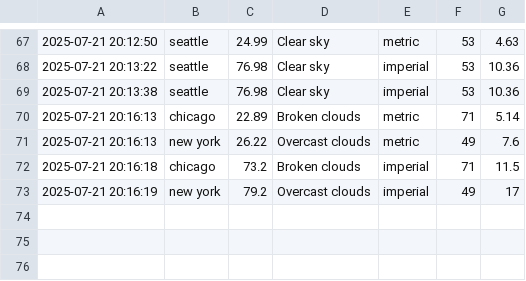
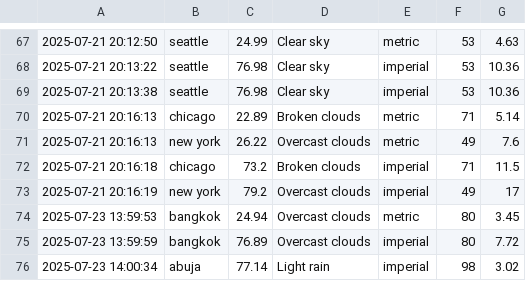
Before and after one commit to khlokov200/Capstone-Project, a CSV file: data/weather_log.csv, drawn as a sheet; only a part is shown, gaps mark what is left out; the diff names each change by its address in the sheet, - before the commit and + after, or states it on an @@ line.

```diff
--- a/data/weather_log.csv
+++ b/data/weather_log.csv
+row 74: 2025-07-23 13:59:53 | bangkok | 24.94 | Overcast clouds | metric | 80 | 3.45
+row 75: 2025-07-23 13:59:59 | bangkok | 76.89 | Overcast clouds | imperial | 80 | 7.72
+row 76: 2025-07-23 14:00:34 | abuja | 77.14 | Light rain | imperial | 98 | 3.02
```
Also changed, not shown: 21 other files.
